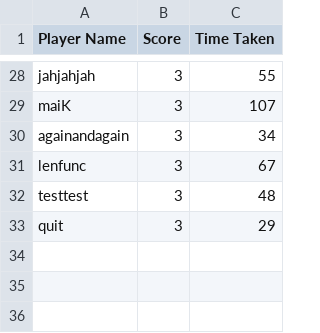
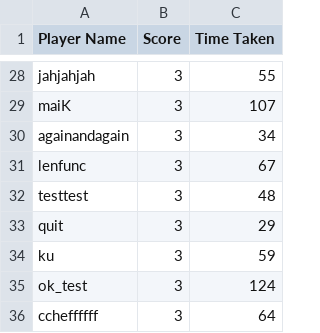
Before and after one commit to ppppphrt/MazeRunner, a CSV file: leaderboard.csv, drawn as a sheet; only a part is shown, gaps mark what is left out; the diff names each change by its address in the sheet, - before the commit and + after, or states it on an @@ line.

```diff
--- a/leaderboard.csv
+++ b/leaderboard.csv
+row 34: ku | 3 | 59
+row 35: ok_test | 3 | 124
+row 36: ccheffffff | 3 | 64
```
Also changed, not shown: 6 other files.
